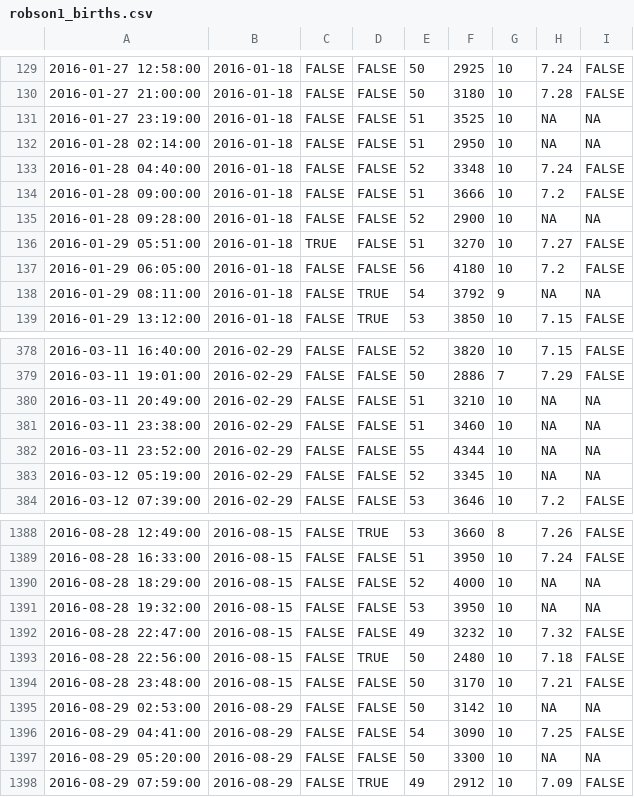
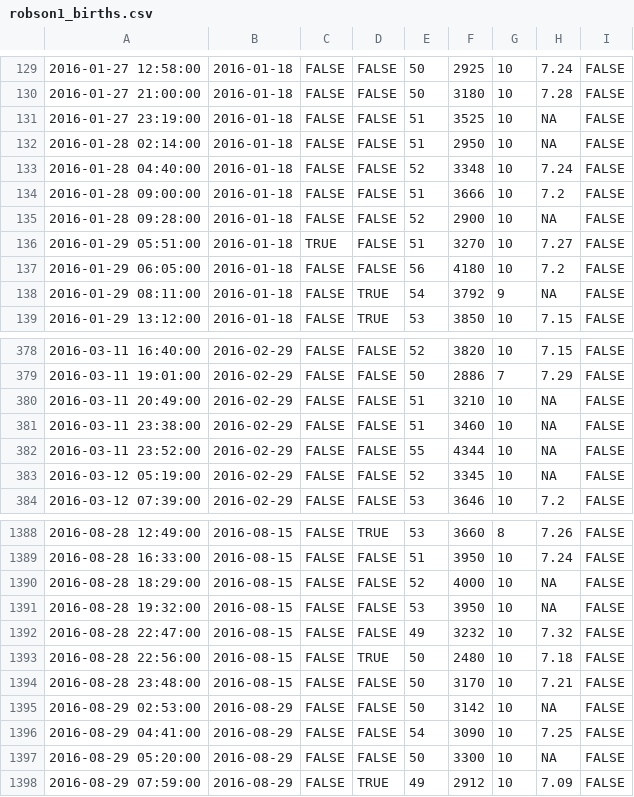
Before and after one commit to anhoej/spc4hc, a CSV file: data/robson1_births.csv, drawn as a sheet; only a part is shown, gaps mark what is left out; the diff covers the shown part only; the diff names each change by its address in the sheet, - before the commit and + after, or states it on an @@ line.

```diff
--- a/data/robson1_births.csv
+++ b/data/robson1_births.csv
-I131:I132: NA
+I131:I132: FALSE
-I135: NA
+I135: FALSE
-I138: NA
+I138: FALSE
-I380:I383: NA
+I380:I383: FALSE
-I1390:I1391: NA
+I1390:I1391: FALSE
-I1395: NA
+I1395: FALSE
-I1397: NA
+I1397: FALSE
```
Also changed, not shown: 140 edited cells elsewhere in this file, 31 other files.
